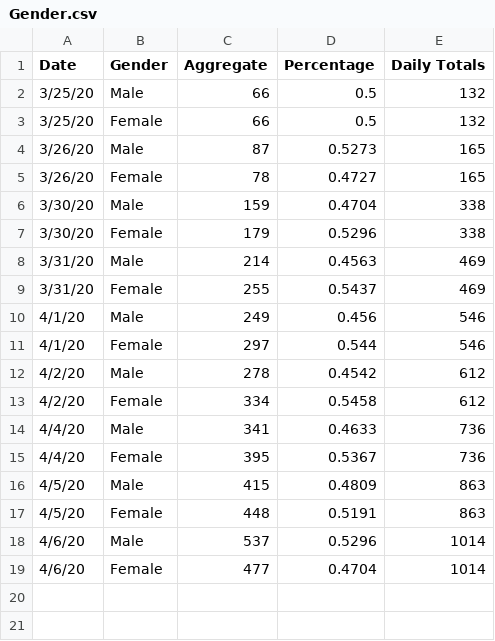
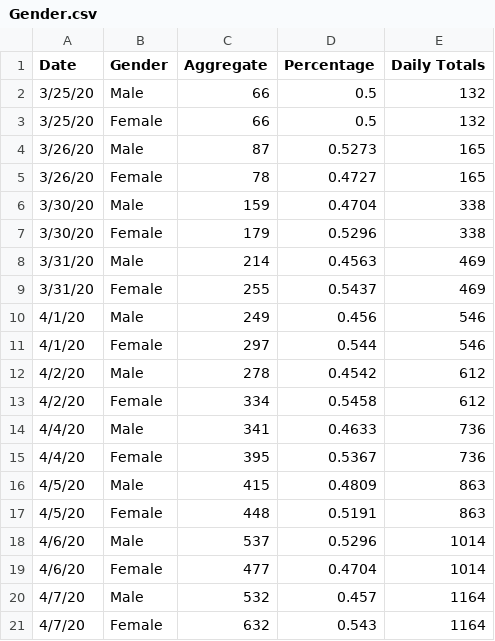
Before and after one commit to jjenki22/Rhode-Island-COVID-19, a CSV file: Data/Gender.csv, drawn as a sheet.

```diff
--- a/Data/Gender.csv
+++ b/Data/Gender.csv
@@ -19 +19,3 @@
 4/6/20,Female,477,0.4704,1014
+4/7/20,Male,532,0.457,1164
+4/7/20,Female,632,0.543,1164
```
Also changed, not shown: Data/Age_Distribution_Long.csv, Data/Hospital Long.csv, 2 other files.
